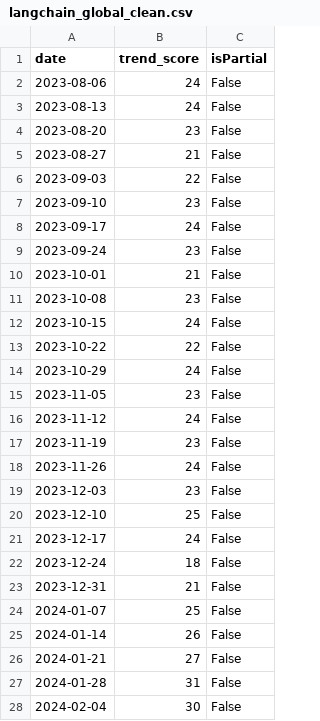
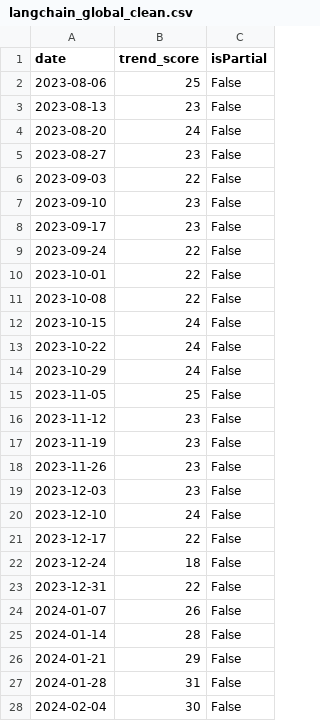
Before and after one commit to ugursan1/trend_forecasting, a CSV file: data/processed/langchain_global_clean.csv, drawn as a sheet; only a part is shown; the diff covers the shown part only.

```diff
--- a/data/processed/langchain_global_clean.csv
+++ b/data/processed/langchain_global_clean.csv
@@ -1,27 +1,27 @@
 date,trend_score,isPartial
-2023-08-06,24,False
-2023-08-13,24,False
-2023-08-20,23,False
-2023-08-27,21,False
+2023-08-06,25,False
+2023-08-13,23,False
+2023-08-20,24,False
+2023-08-27,23,False
 2023-09-03,22,False
 2023-09-10,23,False
-2023-09-17,24,False
-2023-09-24,23,False
-2023-10-01,21,False
-2023-10-08,23,False
+2023-09-17,23,False
+2023-09-24,22,False
+2023-10-01,22,False
+2023-10-08,22,False
 2023-10-15,24,False
-2023-10-22,22,False
+2023-10-22,24,False
 2023-10-29,24,False
-2023-11-05,23,False
-2023-11-12,24,False
+2023-11-05,25,False
+2023-11-12,23,False
 2023-11-19,23,False
-2023-11-26,24,False
+2023-11-26,23,False
 2023-12-03,23,False
-2023-12-10,25,False
-2023-12-17,24,False
+2023-12-10,24,False
+2023-12-17,22,False
 2023-12-24,18,False
-2023-12-31,21,False
-2024-01-07,25,False
-2024-01-14,26,False
-2024-01-21,27,False
+2023-12-31,22,False
+2024-01-07,26,False
+2024-01-14,28,False
+2024-01-21,29,False
 2024-01-28,31,False
```
Also changed, not shown: 1 removed row and 94 edited cells elsewhere in this file, data/raw/langchain_global_raw.csv, 2 other files.
